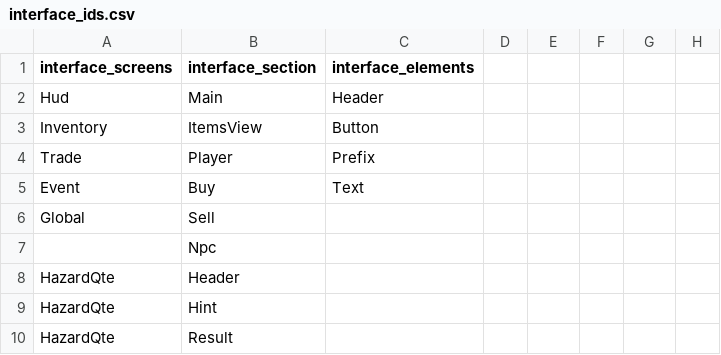
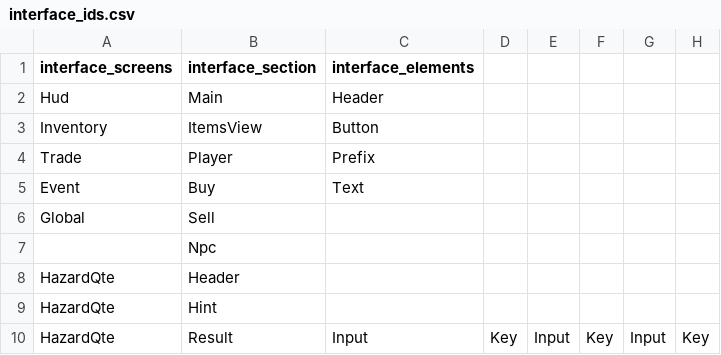
Before and after one commit to D9eka/SilkPathJourney, a CSV file: Assets/Internal/Data/__source_csv/interface_ids.csv, drawn as a sheet.

```diff
--- a/Assets/Internal/Data/__source_csv/interface_ids.csv
+++ b/Assets/Internal/Data/__source_csv/interface_ids.csv
@@ -9,2 +9,2 @@ HazardQte,Header,
 HazardQte,Hint,
-HazardQte,Result,
+HazardQte,Result,Input,Key,Input,Key,Input,Key,
```
Also changed, not shown: Assets/Internal/Data/__source_csv/interface_names.csv, 5 other files.
